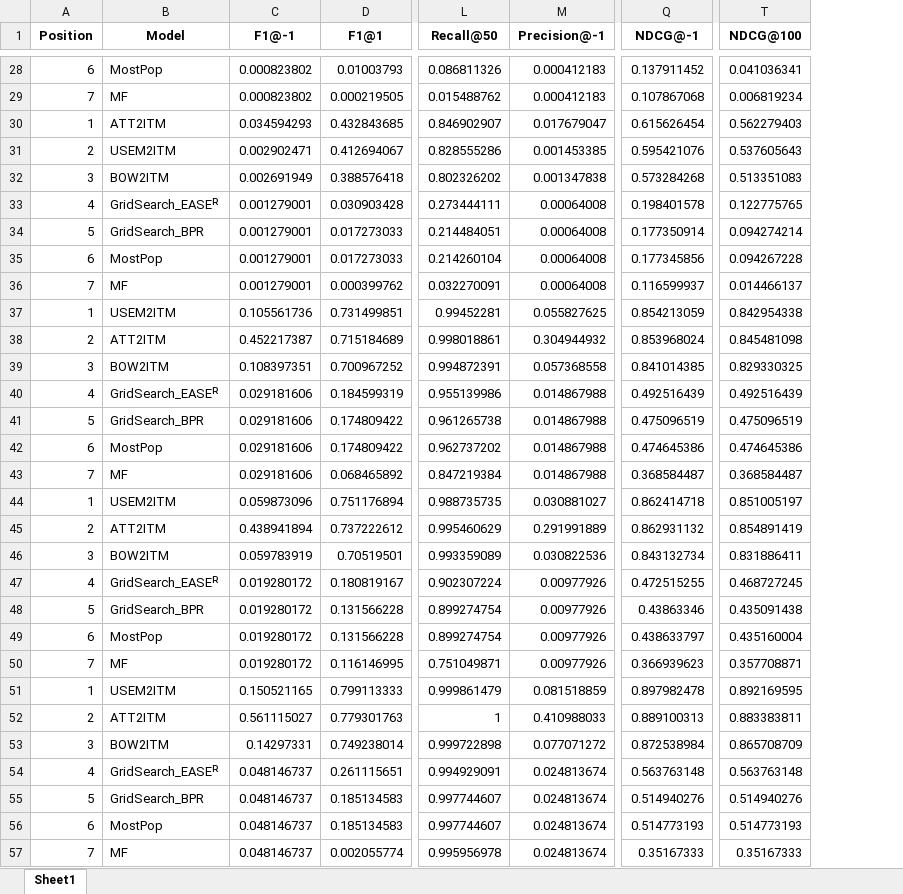
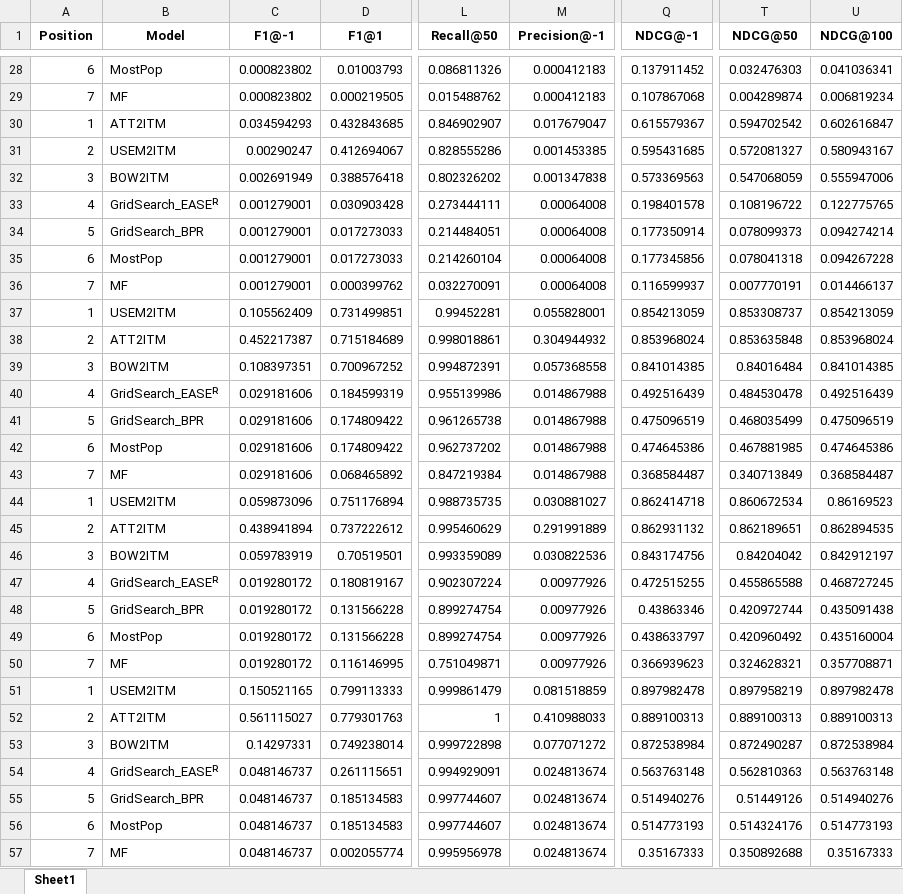
Before and after one commit to pablo-pnunez/TAVtext, an Excel workbook: baselines_evaluation.xlsx, sheet Sheet1, drawn as a sheet; only a part is shown, gaps mark what is left out; values as stored, in another font and other column widths than the file's, no borders; addresses are those after the commit; the diff covers the shown part only; the diff names each change by its address in the sheet, - before the commit and + after, or states it on an @@ line.

```diff
--- a/baselines_evaluation.xlsx (sheet Sheet1)
+++ b/baselines_evaluation.xlsx (sheet Sheet1)
+column T (NDCG@50), rows 28-57: 0.032476303 | 0.004289874 | 0.594702542 | 0.572081327 | 0.547068059 | 0.108196722 | 0.078099373 | 0.078041318 | 0.007770191 | 0.853308737 | 0.853635848 | 0.84016484 | 0.484530478 | 0.468035499 | 0.467881985 | 0.340713849 | 0.860672534 | 0.862189651 | 0.84204042 | 0.455865588 | 0.420972744 | 0.420960492 | 0.324628321 | 0.897958219 | 0.889100313 | 0.872490287 | 0.562810363 | 0.51449126 | 0.514324176 | 0.350892688
-Q30 (NDCG@-1): 0.615626454
+Q30 (NDCG@-1): 0.615579367
-U30 (NDCG@100): 0.562279403
+U30 (NDCG@100): 0.602616847
-C31 (F1@-1): 0.002902471
+C31 (F1@-1): 0.00290247
-Q31 (NDCG@-1): 0.595421076
+Q31 (NDCG@-1): 0.595431685
-U31 (NDCG@100): 0.537605643
+U31 (NDCG@100): 0.580943167
-Q32 (NDCG@-1): 0.573284268
+Q32 (NDCG@-1): 0.573369563
-U32 (NDCG@100): 0.513351083
+U32 (NDCG@100): 0.555947006
-C37 (F1@-1): 0.105561736
+C37 (F1@-1): 0.105562409
-M37 (Precision@-1): 0.055827625
+M37 (Precision@-1): 0.055828001
-U37 (NDCG@100): 0.842954338
+U37 (NDCG@100): 0.854213059
-U38 (NDCG@100): 0.845481098
+U38 (NDCG@100): 0.853968024
-U39 (NDCG@100): 0.829330325
+U39 (NDCG@100): 0.841014385
-U44 (NDCG@100): 0.851005197
+U44 (NDCG@100): 0.86169523
-U45 (NDCG@100): 0.854891419
+U45 (NDCG@100): 0.862894535
-Q46 (NDCG@-1): 0.843132734
+Q46 (NDCG@-1): 0.843174756
-U46 (NDCG@100): 0.831886411
+U46 (NDCG@100): 0.842912197
-U51 (NDCG@100): 0.892169595
+U51 (NDCG@100): 0.897982478
-U52 (NDCG@100): 0.883383811
+U52 (NDCG@100): 0.889100313
-U53 (NDCG@100): 0.865708709
+U53 (NDCG@100): 0.872538984
```
Also changed, not shown: 40 edited cells elsewhere in this sheet, cold_start_evaluation.xlsx, 41 other files.
